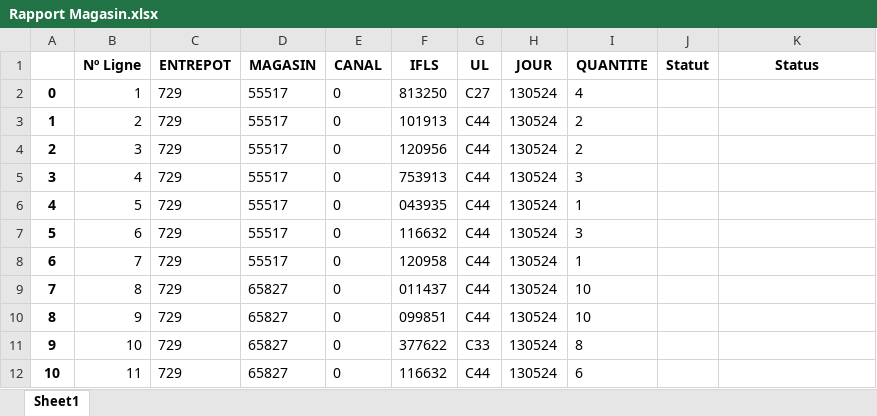
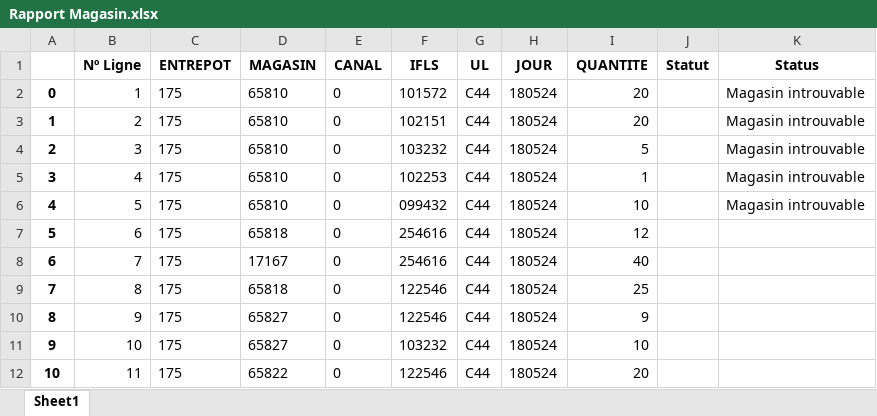
Before and after one commit to Nocimaa/eurofel_tools, an Excel workbook: src/Rapport Magasin.xlsx, sheet Sheet1, drawn as a sheet; only a part is shown; values as stored, in another font and other column widths than the file's, no borders; the diff covers the shown part only; the diff names each change by its address in the sheet, - before the commit and + after, or states it on an @@ line.

```diff
--- a/src/Rapport Magasin.xlsx (sheet Sheet1)
+++ b/src/Rapport Magasin.xlsx (sheet Sheet1)
-C2:C12 (ENTREPOT): 729
+C2:C12 (ENTREPOT): 175
-D2:D6 (MAGASIN): 55517
+D2:D6 (MAGASIN): 65810
-F2 (IFLS): 813250
+F2 (IFLS): 101572
-G2 (UL): C27
+G2 (UL): C44
-H2:H12 (JOUR): 130524
+H2:H12 (JOUR): 180524
-I2 (QUANTITE): 4
+I2 (QUANTITE): 20
-K2:K6 (Status): (empty)
+K2:K6 (Status): Magasin introuvable
-F3 (IFLS): 101913
+F3 (IFLS): 102151
-I3 (QUANTITE): 2
+I3 (QUANTITE): 20
-F4 (IFLS): 120956
+F4 (IFLS): 103232
-I4 (QUANTITE): 2
+I4 (QUANTITE): 5
-F5 (IFLS): 753913
+F5 (IFLS): 102253
-I5 (QUANTITE): 3
+I5 (QUANTITE): 1
-F6 (IFLS): 043935
+F6 (IFLS): 099432
-I6 (QUANTITE): 1
+I6 (QUANTITE): 10
-D7 (MAGASIN): 55517
+D7 (MAGASIN): 65818
-F7 (IFLS): 116632
+F7 (IFLS): 254616
-I7 (QUANTITE): 3
+I7 (QUANTITE): 12
-D8 (MAGASIN): 55517
+D8 (MAGASIN): 17167
-F8 (IFLS): 120958
+F8 (IFLS): 254616
-I8 (QUANTITE): 1
+I8 (QUANTITE): 40
-D9 (MAGASIN): 65827
+D9 (MAGASIN): 65818
-F9 (IFLS): 011437
+F9 (IFLS): 122546
-I9 (QUANTITE): 10
+I9 (QUANTITE): 25
-F10 (IFLS): 099851
+F10 (IFLS): 122546
-I10 (QUANTITE): 10
+I10 (QUANTITE): 9
-F11 (IFLS): 377622
+F11 (IFLS): 103232
-G11 (UL): C33
+G11 (UL): C44
-I11 (QUANTITE): 8
+I11 (QUANTITE): 10
-D12 (MAGASIN): 65827
+D12 (MAGASIN): 65822
-F12 (IFLS): 116632
+F12 (IFLS): 122546
-I12 (QUANTITE): 6
+I12 (QUANTITE): 20
```
Also changed, not shown: 46 removed rows, 148 edited cells and cell formats elsewhere in this sheet, src/Rapport Fournisseur.xlsx, src/Rapport Tarif.xlsx, 9 other files.
